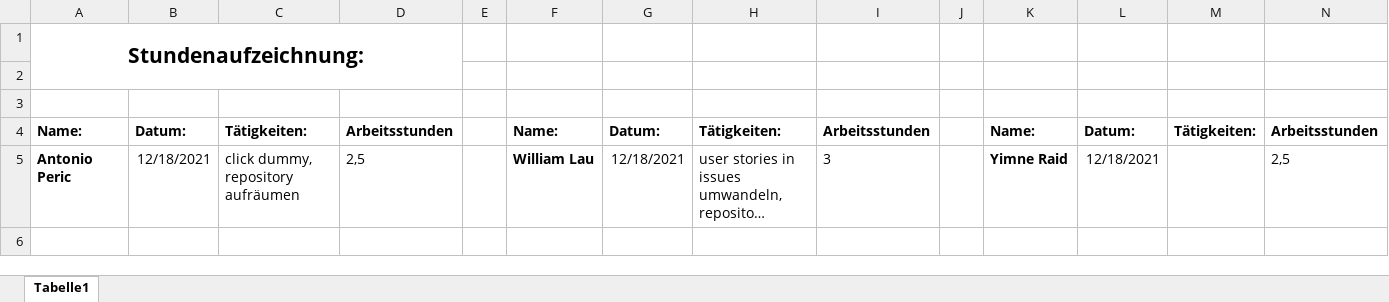
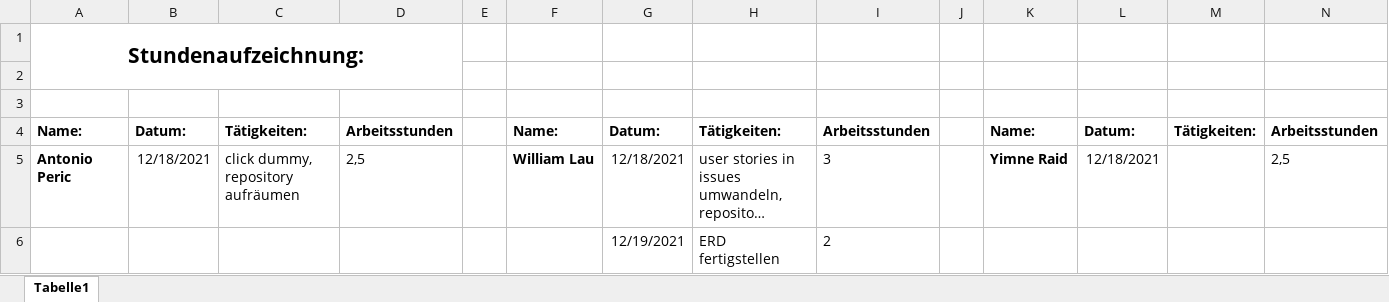
Before and after one commit to Team-Webshop-Jasmin/WebshopJasmin, an Excel workbook: Dokumente/Stundenaufzeichnung.xlsx, sheet Tabelle1, drawn as a sheet; only a part is shown; long unchanged cells end in …; values as stored, in another font and other column widths than the file's, no borders; rows hold the shown columns only; the diff names each change by its address in the sheet, - before the commit and + after, or states it on an @@ line.

Commit message:
Update stundenaufzeichnung
added todays work to my record

```diff
--- a/Dokumente/Stundenaufzeichnung.xlsx (sheet Tabelle1)
+++ b/Dokumente/Stundenaufzeichnung.xlsx (sheet Tabelle1)
+row 6:  |  |  |  |  |  | 12/19/2021 | ERD fertigstellen | 2
```
